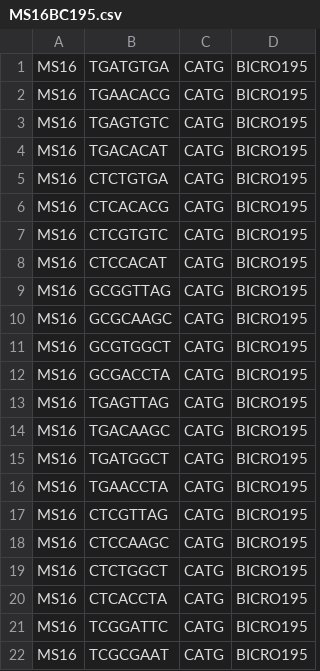
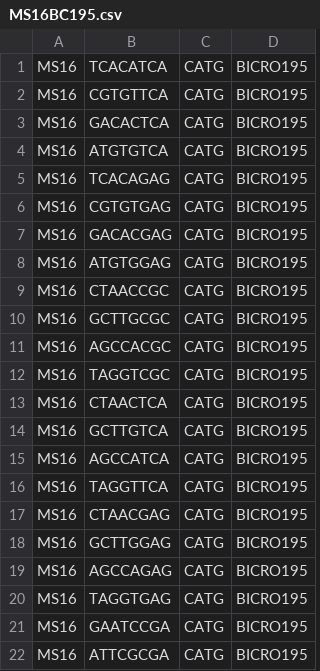
Before and after one commit to garner1/cutseq, a CSV file: bin/samplesheet/MS16BC195.csv, drawn as a sheet.

Commit message:
bicro197 done

```diff
--- a/bin/samplesheet/MS16BC195.csv
+++ b/bin/samplesheet/MS16BC195.csv
@@ -1,22 +1,22 @@
-MS16,TGATGTGA,CATG,BICRO195
-MS16,TGAACACG,CATG,BICRO195
-MS16,TGAGTGTC,CATG,BICRO195
-MS16,TGACACAT,CATG,BICRO195
-MS16,CTCTGTGA,CATG,BICRO195
-MS16,CTCACACG,CATG,BICRO195
-MS16,CTCGTGTC,CATG,BICRO195
-MS16,CTCCACAT,CATG,BICRO195
-MS16,GCGGTTAG,CATG,BICRO195
-MS16,GCGCAAGC,CATG,BICRO195
-MS16,GCGTGGCT,CATG,BICRO195
-MS16,GCGACCTA,CATG,BICRO195
-MS16,TGAGTTAG,CATG,BICRO195
-MS16,TGACAAGC,CATG,BICRO195
-MS16,TGATGGCT,CATG,BICRO195
-MS16,TGAACCTA,CATG,BICRO195
-MS16,CTCGTTAG,CATG,BICRO195
-MS16,CTCCAAGC,CATG,BICRO195
-MS16,CTCTGGCT,CATG,BICRO195
-MS16,CTCACCTA,CATG,BICRO195
-MS16,TCGGATTC,CATG,BICRO195
-MS16,TCGCGAAT,CATG,BICRO195
+MS16,TCACATCA,CATG,BICRO195
+MS16,CGTGTTCA,CATG,BICRO195
+MS16,GACACTCA,CATG,BICRO195
+MS16,ATGTGTCA,CATG,BICRO195
+MS16,TCACAGAG,CATG,BICRO195
+MS16,CGTGTGAG,CATG,BICRO195
+MS16,GACACGAG,CATG,BICRO195
+MS16,ATGTGGAG,CATG,BICRO195
+MS16,CTAACCGC,CATG,BICRO195
+MS16,GCTTGCGC,CATG,BICRO195
+MS16,AGCCACGC,CATG,BICRO195
+MS16,TAGGTCGC,CATG,BICRO195
+MS16,CTAACTCA,CATG,BICRO195
+MS16,GCTTGTCA,CATG,BICRO195
+MS16,AGCCATCA,CATG,BICRO195
+MS16,TAGGTTCA,CATG,BICRO195
+MS16,CTAACGAG,CATG,BICRO195
+MS16,GCTTGGAG,CATG,BICRO195
+MS16,AGCCAGAG,CATG,BICRO195
+MS16,TAGGTGAG,CATG,BICRO195
+MS16,GAATCCGA,CATG,BICRO195
+MS16,ATTCGCGA,CATG,BICRO195
```
Also changed, not shown: bin/samplesheet/NZ12BC195.csv, 25 other files.
